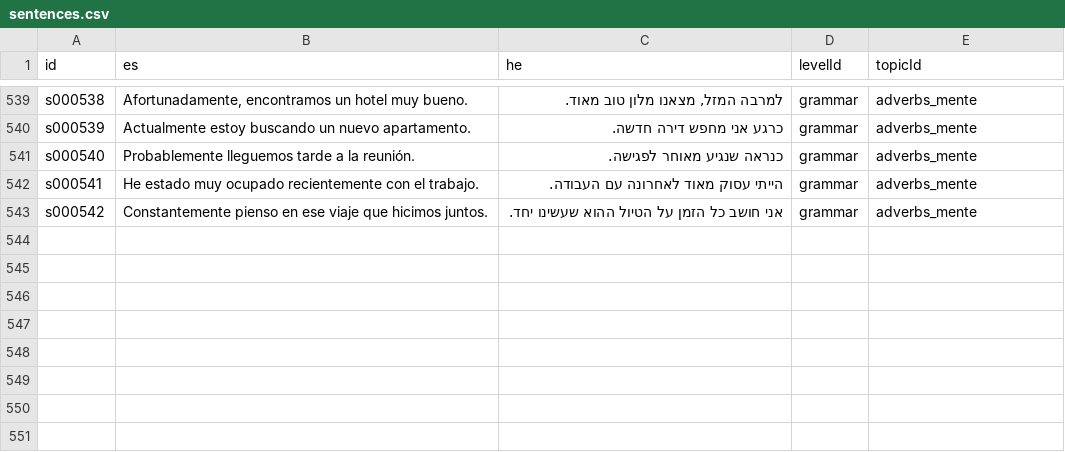
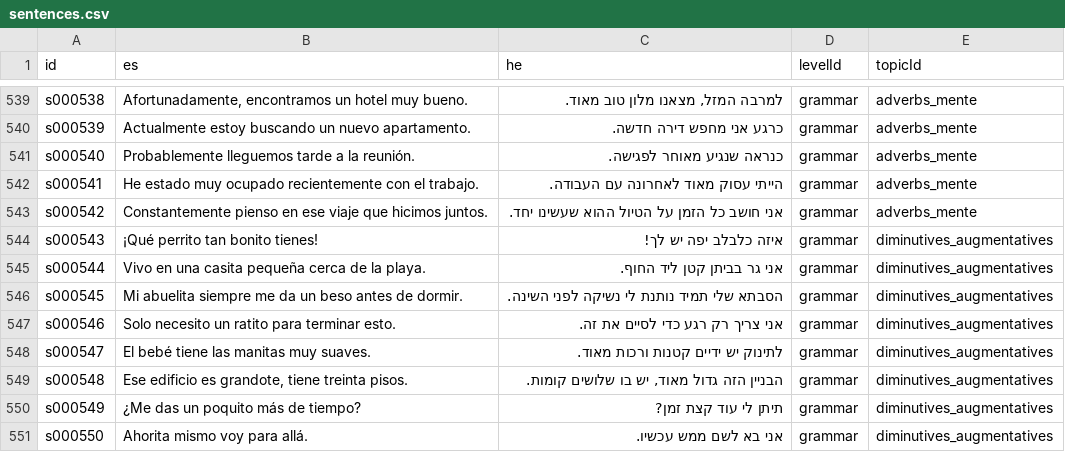
Before and after one commit to kavibz26/zarfati-app, a CSV file: data/source/sentences.csv, drawn as a sheet; only a part is shown, gaps mark what is left out; the diff names each change by its address in the sheet, - before the commit and + after, or states it on an @@ line.

```diff
--- a/data/source/sentences.csv
+++ b/data/source/sentences.csv
+row 544: s000543 | ¡Qué perrito tan bonito tienes! | איזה כלבלב יפה יש לך! | grammar | diminutives_augmentatives
+row 545: s000544 | Vivo en una casita pequeña cerca de la playa. | אני גר בביתן קטן ליד החוף. | grammar | diminutives_augmentatives
+row 546: s000545 | Mi abuelita siempre me da un beso antes de dormir. | הסבתא שלי תמיד נותנת לי נשיקה לפני השינה. | grammar | diminutives_augmentatives
+row 547: s000546 | Solo necesito un ratito para terminar esto. | אני צריך רק רגע כדי לסיים את זה. | grammar | diminutives_augmentatives
+row 548: s000547 | El bebé tiene las manitas muy suaves. | לתינוק יש ידיים קטנות ורכות מאוד. | grammar | diminutives_augmentatives
+row 549: s000548 | Ese edificio es grandote, tiene treinta pisos. | הבניין הזה גדול מאוד, יש בו שלושים קומות. | grammar | diminutives_augmentatives
+row 550: s000549 | ¿Me das un poquito más de tiempo? | תיתן לי עוד קצת זמן? | grammar | diminutives_augmentatives
+row 551: s000550 | Ahorita mismo voy para allá. | אני בא לשם ממש עכשיו. | grammar | diminutives_augmentatives
```
Also changed, not shown: data/source/words.csv, 4 other files.
